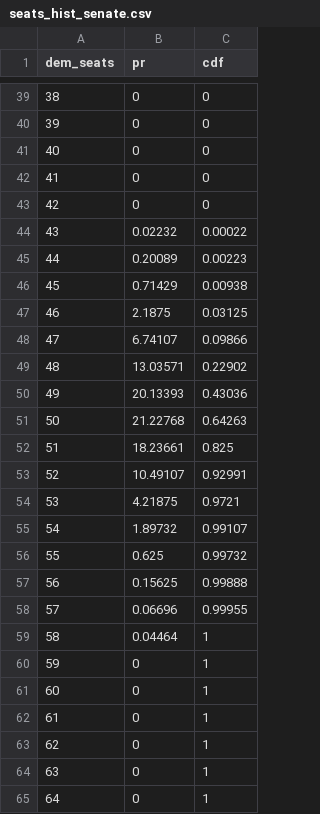
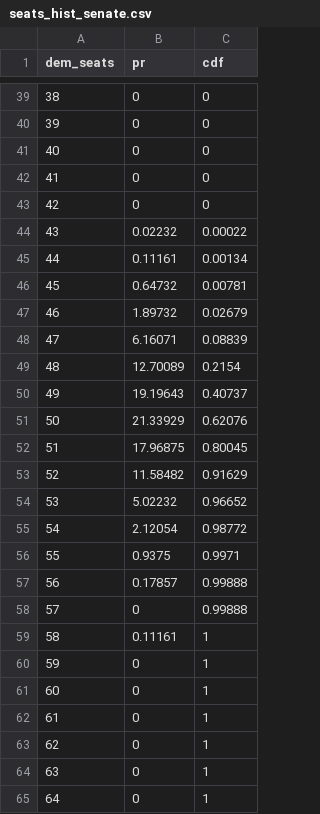
Before and after one commit to CoryMcCartan/midterms-22, a CSV file: docs/seats_hist_senate.csv, drawn as a sheet; only a part is shown, gaps mark what is left out.

```diff
--- a/docs/seats_hist_senate.csv
+++ b/docs/seats_hist_senate.csv
@@ -44,17 +44,17 @@ dem_seats,pr,cdf
 43,0.02232,0.00022
-44,0.20089,0.00223
-45,0.71429,0.00938
-46,2.1875,0.03125
-47,6.74107,0.09866
-48,13.03571,0.22902
-49,20.13393,0.43036
-50,21.22768,0.64263
-51,18.23661,0.825
-52,10.49107,0.92991
-53,4.21875,0.9721
-54,1.89732,0.99107
-55,0.625,0.99732
-56,0.15625,0.99888
-57,0.06696,0.99955
-58,0.04464,1
+44,0.11161,0.00134
+45,0.64732,0.00781
+46,1.89732,0.02679
+47,6.16071,0.08839
+48,12.70089,0.2154
+49,19.19643,0.40737
+50,21.33929,0.62076
+51,17.96875,0.80045
+52,11.58482,0.91629
+53,5.02232,0.96652
+54,2.12054,0.98772
+55,0.9375,0.9971
+56,0.17857,0.99888
+57,0,0.99888
+58,0.11161,1
 59,0,1
```
Also changed, not shown: docs/history.csv, docs/house_districts.csv, 5 other files.
